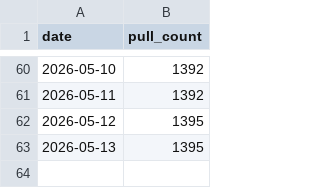
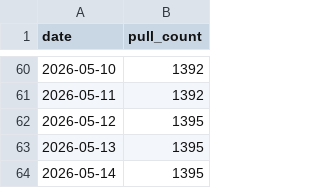
Before and after one commit to benedicteb/obsidian-git-backup-docker, a CSV file: docs/metrics/pulls.csv, drawn as a sheet; only a part is shown, gaps mark what is left out; the diff names each change by its address in the sheet, - before the commit and + after, or states it on an @@ line.

```diff
--- a/docs/metrics/pulls.csv
+++ b/docs/metrics/pulls.csv
+row 64: 2026-05-14 | 1395
```
